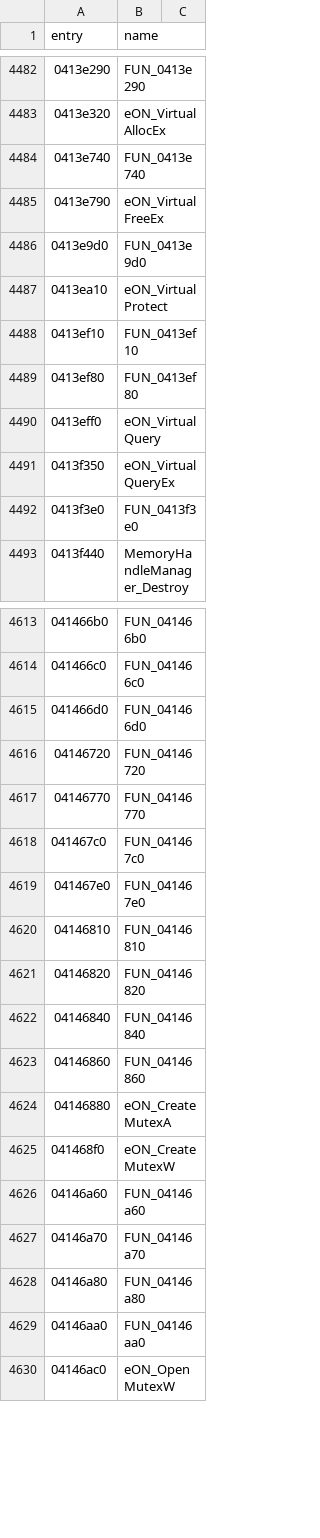
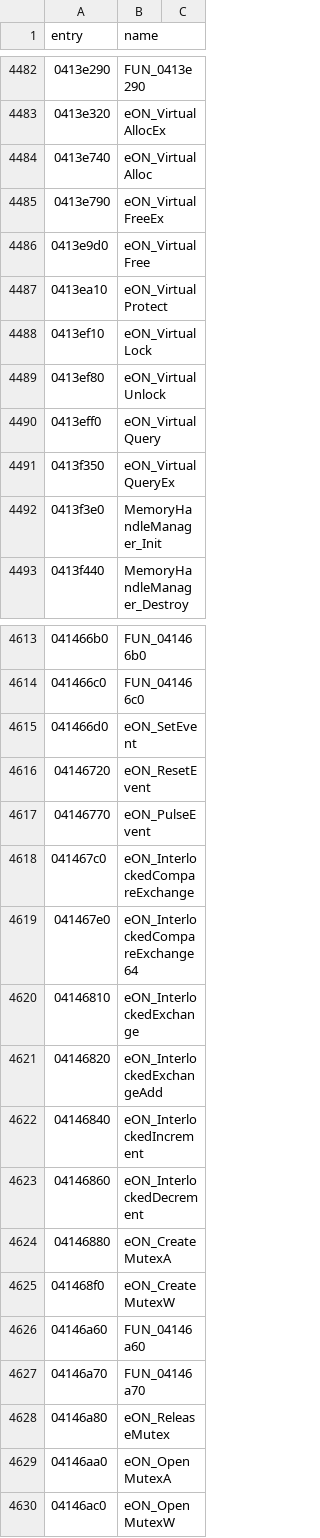
Before and after one commit to thegliffy/OpenRow2, a CSV file: seeds/functions.csv, drawn as a sheet; only a part is shown, gaps mark what is left out; the diff covers the shown part only.

Commit message:
Wave 68: Virtual* wrappers + Sync Event/Mutex/Interlocked; scoreboard 2,847.

```diff
--- a/seeds/functions.csv
+++ b/seeds/functions.csv
@@ -4483,11 +4483,11 @@ entry,name
 0413e320,eON_VirtualAllocEx
-0413e740,FUN_0413e740
+0413e740,eON_VirtualAlloc
 0413e790,eON_VirtualFreeEx
-0413e9d0,FUN_0413e9d0
+0413e9d0,eON_VirtualFree
 0413ea10,eON_VirtualProtect
-0413ef10,FUN_0413ef10
-0413ef80,FUN_0413ef80
+0413ef10,eON_VirtualLock
+0413ef80,eON_VirtualUnlock
 0413eff0,eON_VirtualQuery
 0413f350,eON_VirtualQueryEx
-0413f3e0,FUN_0413f3e0
+0413f3e0,MemoryHandleManager_Init
 0413f440,MemoryHandleManager_Destroy
@@ -4614,11 +4614,11 @@ entry,name
 041466c0,FUN_041466c0
-041466d0,FUN_041466d0
-04146720,FUN_04146720
-04146770,FUN_04146770
-041467c0,FUN_041467c0
-041467e0,FUN_041467e0
-04146810,FUN_04146810
-04146820,FUN_04146820
-04146840,FUN_04146840
-04146860,FUN_04146860
+041466d0,eON_SetEvent
+04146720,eON_ResetEvent
+04146770,eON_PulseEvent
+041467c0,eON_InterlockedCompareExchange
+041467e0,eON_InterlockedCompareExchange64
+04146810,eON_InterlockedExchange
+04146820,eON_InterlockedExchangeAdd
+04146840,eON_InterlockedIncrement
+04146860,eON_InterlockedDecrement
 04146880,eON_CreateMutexA
@@ -4627,4 +4627,4 @@ entry,name
 04146a70,FUN_04146a70
-04146a80,FUN_04146a80
-04146aa0,FUN_04146aa0
+04146a80,eON_ReleaseMutex
+04146aa0,eON_OpenMutexA
 04146ac0,eON_OpenMutexW
```
Also changed, not shown: 19 edited cells elsewhere in this file, 3 other files.
